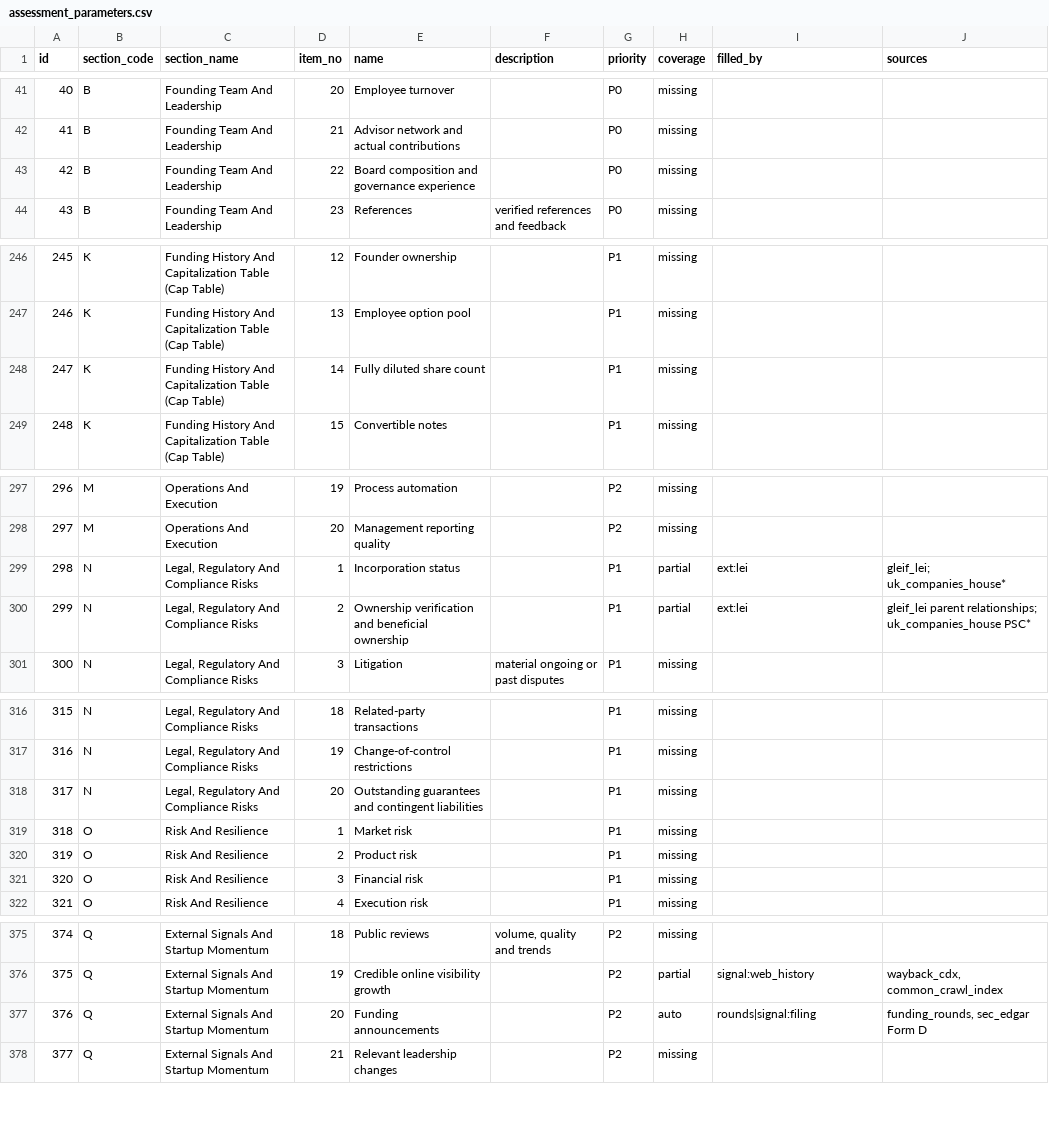
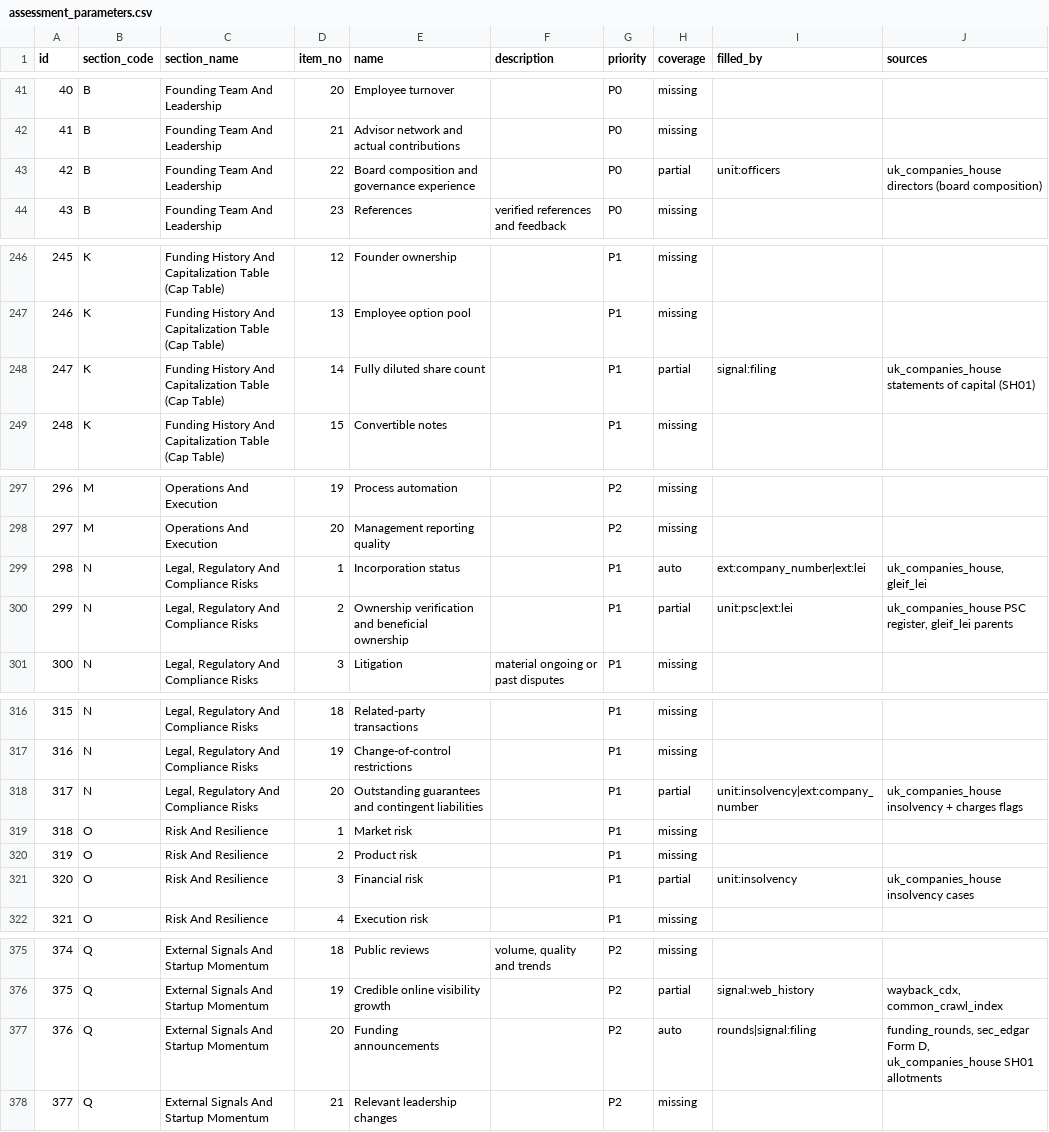
Before and after one commit to Somoy73/startupgo, a CSV file: DataAPIs/csv/assessment_parameters.csv, drawn as a sheet; only a part is shown, gaps mark what is left out; the diff covers the shown part only.

```diff
--- a/DataAPIs/csv/assessment_parameters.csv
+++ b/DataAPIs/csv/assessment_parameters.csv
@@ -42,3 +42,3 @@
 41,B,Founding Team And Leadership,21,Advisor network and actual contributions,,P0,missing,,
-42,B,Founding Team And Leadership,22,Board composition and governance experience,,P0,missing,,
+42,B,Founding Team And Leadership,22,Board composition and governance experience,,P0,partial,unit:officers,uk_companies_house directors (board composition)
 43,B,Founding Team And Leadership,23,References,verified references and feedback,P0,missing,,
@@ -247,3 +247,3 @@
 246,K,Funding History And Capitalization Table (Cap Table),13,Employee option pool,,P1,missing,,
-247,K,Funding History And Capitalization Table (Cap Table),14,Fully diluted share count,,P1,missing,,
+247,K,Funding History And Capitalization Table (Cap Table),14,Fully diluted share count,,P1,partial,signal:filing,uk_companies_house statements of capital (SH01)
 248,K,Funding History And Capitalization Table (Cap Table),15,Convertible notes,,P1,missing,,
@@ -298,4 +298,4 @@
 297,M,Operations And Execution,20,Management reporting quality,,P2,missing,,
-298,N,"Legal, Regulatory And Compliance Risks",1,Incorporation status,,P1,partial,ext:lei,gleif_lei; uk_companies_house*
-299,N,"Legal, Regulatory And Compliance Risks",2,Ownership verification and beneficial ownership,,P1,partial,ext:lei,gleif_lei parent relationships; uk_companies_house PSC*
+298,N,"Legal, Regulatory And Compliance Risks",1,Incorporation status,,P1,auto,ext:company_number|ext:lei,"uk_companies_house, gleif_lei"
+299,N,"Legal, Regulatory And Compliance Risks",2,Ownership verification and beneficial ownership,,P1,partial,unit:psc|ext:lei,"uk_companies_house PSC register, gleif_lei parents"
 300,N,"Legal, Regulatory And Compliance Risks",3,Litigation,material ongoing or past disputes,P1,missing,,
@@ -317,6 +317,6 @@
 316,N,"Legal, Regulatory And Compliance Risks",19,Change-of-control restrictions,,P1,missing,,
-317,N,"Legal, Regulatory And Compliance Risks",20,Outstanding guarantees and contingent liabilities,,P1,missing,,
+317,N,"Legal, Regulatory And Compliance Risks",20,Outstanding guarantees and contingent liabilities,,P1,partial,unit:insolvency|ext:company_number,uk_companies_house insolvency + charges flags
 318,O,Risk And Resilience,1,Market risk,,P1,missing,,
 319,O,Risk And Resilience,2,Product risk,,P1,missing,,
-320,O,Risk And Resilience,3,Financial risk,,P1,missing,,
+320,O,Risk And Resilience,3,Financial risk,,P1,partial,unit:insolvency,uk_companies_house insolvency cases
 321,O,Risk And Resilience,4,Execution risk,,P1,missing,,
@@ -376,3 +376,3 @@
 375,Q,External Signals And Startup Momentum,19,Credible online visibility growth,,P2,partial,signal:web_history,"wayback_cdx, common_crawl_index"
-376,Q,External Signals And Startup Momentum,20,Funding announcements,,P2,auto,rounds|signal:filing,"funding_rounds, sec_edgar Form D"
+376,Q,External Signals And Startup Momentum,20,Funding announcements,,P2,auto,rounds|signal:filing,"funding_rounds, sec_edgar Form D, uk_companies_house SH01 allotments"
 377,Q,External Signals And Startup Momentum,21,Relevant leadership changes,,P2,missing,,
```
Also changed, not shown: 23 edited cells elsewhere in this file, DataAPIs/csv/data_sources.csv, DataAPIs/csv/field_suggestions.csv, 10 other files.
